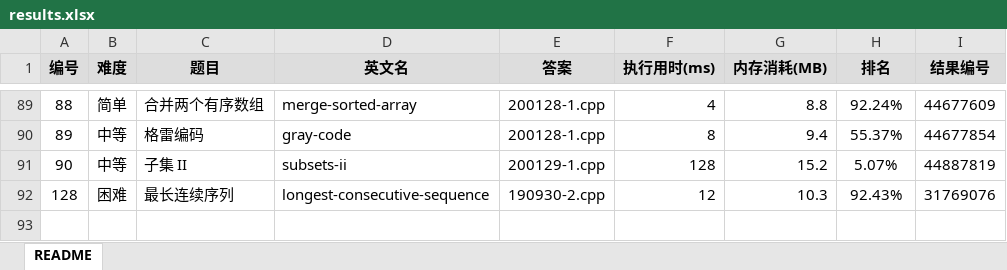
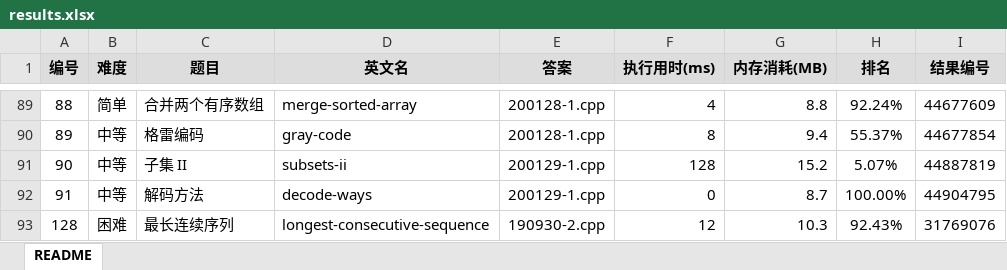
Before and after one commit to yanlinlin82/leetcode, an Excel workbook: results.xlsx, sheet README, drawn as a sheet; only a part is shown, gaps mark what is left out; values as stored, in another font and other column widths than the file's, no borders; the diff names each change by its address in the sheet, - before the commit and + after, or states it on an @@ line.

```diff
--- a/results.xlsx (sheet README)
+++ b/results.xlsx (sheet README)
+row 92: 91 | 中等 | 解码方法 | decode-ways | 200129-1.cpp | 0 | 8.7 | 100.00% | 44904795
```
Also changed, not shown: 2 other files.
